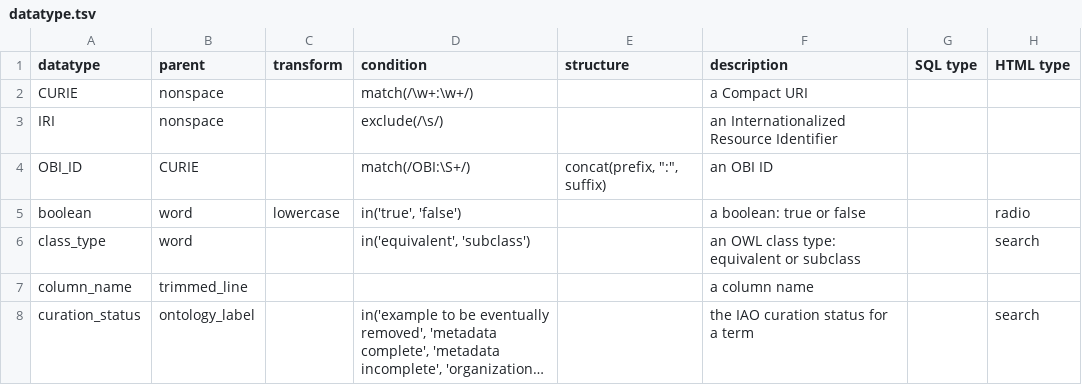
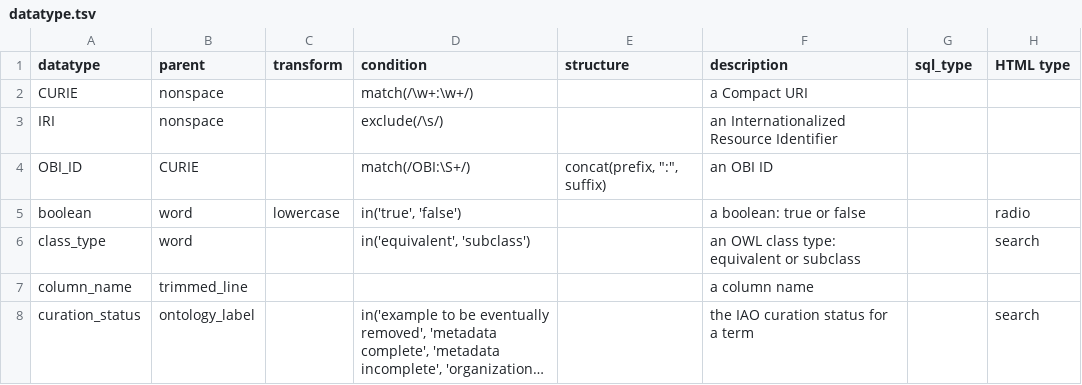
Before and after one commit to Cellular-Semantics/human-neocortex-cge-derived-interneurons, a TSV file: src/schema/datatype.tsv, drawn as a sheet; only a part is shown; long unchanged cells end in ….

```diff
--- a/src/schema/datatype.tsv
+++ b/src/schema/datatype.tsv
@@ -1,2 +1,2 @@
-datatype	parent	transform	condition	structure	description	SQL type	HTML type
+datatype	parent	transform	condition	structure	description	sql_type	HTML type
 CURIE	nonspace		match(/\w+:\w+/)		a Compact URI		
```
Also changed, not shown: src/schema/column.tsv, src/schema/table.tsv, 16 other files.
